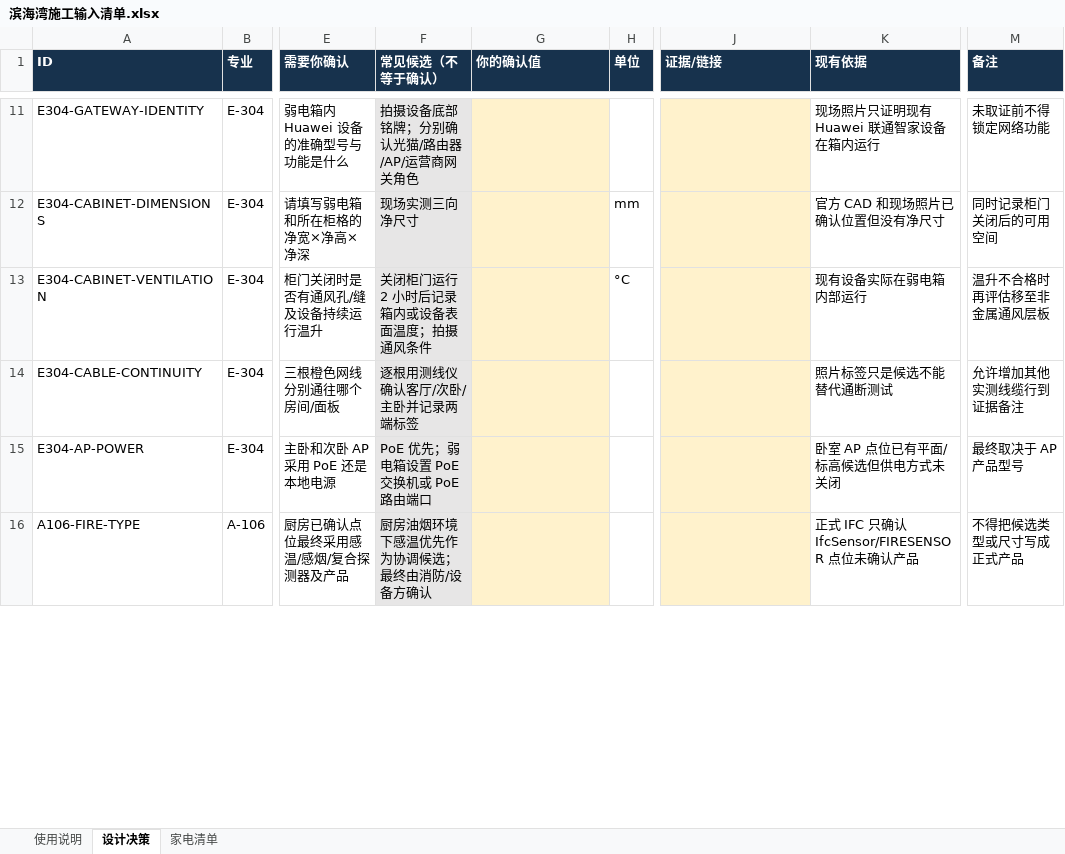
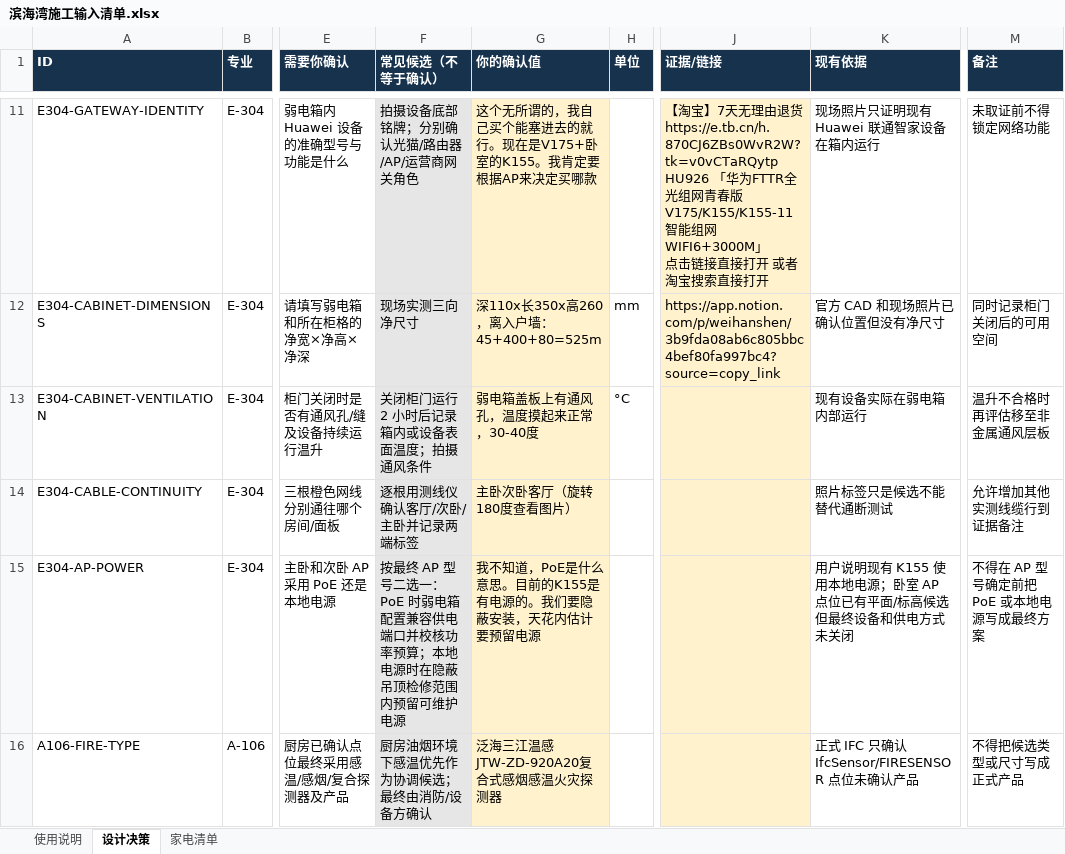
Before and after one commit to Weihan96/2504-GBTB-Yanlord-Zhuhai, an Excel workbook: output/forms/滨海湾施工输入清单.xlsx, sheet 设计决策, drawn as a sheet; only a part is shown, gaps mark what is left out; values as stored, in another font and other column widths than the file's, no borders; conditional formats and table styles not drawn; ↵ is a line break in a cell; the diff covers the shown part only; the diff names each change by its address in the sheet, - before the commit and + after, or states it on an @@ line.

```diff
--- a/output/forms/滨海湾施工输入清单.xlsx (sheet 设计决策)
+++ b/output/forms/滨海湾施工输入清单.xlsx (sheet 设计决策)
-G11 (你的确认值): (empty)
+G11 (你的确认值): 这个无所谓的，我自己买个能塞进去的就行。现在是V175+卧室的K155。我肯定要根据AP来决定买哪款
-J11 (证据/链接): (empty)
+J11 (证据/链接): 【淘宝】7天无理由退货 https://e.tb.cn/h.870CJ6ZBs0WvR2W?tk=v0vCTaRQytp HU926 「华为FTTR全光组网青春版V175/K155/K155-11智能组网WIFI6+3000M」 ↵ 点击链接直接打开 或者 淘宝搜索直接打开
-G12 (你的确认值): (empty)
+G12 (你的确认值): 深110x长350x高260，离入户墙：45+400+80=525m
-J12 (证据/链接): (empty)
+J12 (证据/链接): https://app.notion.com/p/weihanshen/3b9fda08ab6c805bbc4bef80fa997bc4?source=copy_link
-G13 (你的确认值): (empty)
+G13 (你的确认值): 弱电箱盖板上有通风孔，温度摸起来正常，30-40度
-G14 (你的确认值): (empty)
+G14 (你的确认值): 主卧次卧客厅（旋转180度查看图片）
-F15 (常见候选（不等于确认）): PoE 优先；弱电箱设置 PoE 交换机或 PoE 路由端口
+F15 (常见候选（不等于确认）): 按最终 AP 型号二选一：PoE 时弱电箱配置兼容供电端口并校核功率预算；本地电源时在隐蔽吊顶检修范围内预留可维护电源
-G15 (你的确认值): (empty)
+G15 (你的确认值): 我不知道，PoE是什么意思。目前的K155是有电源的。我们要隐蔽安装，天花内估计要预留电源
-K15 (现有依据): 卧室 AP 点位已有平面/标高候选但供电方式未关闭
+K15 (现有依据): 用户说明现有 K155 使用本地电源；卧室 AP 点位已有平面/标高候选但最终设备和供电方式未关闭
-M15 (备注): 最终取决于 AP 产品型号
+M15 (备注): 不得在 AP 型号确定前把 PoE 或本地电源写成最终方案
-G16 (你的确认值): (empty)
+G16 (你的确认值): 泛海三江温感JTW-ZD-920A20复合式感烟感温火灾探测器
```
Also changed, not shown: 38 edited cells elsewhere in this sheet, sheet 家电清单, sheet 使用说明, 22 other files.
